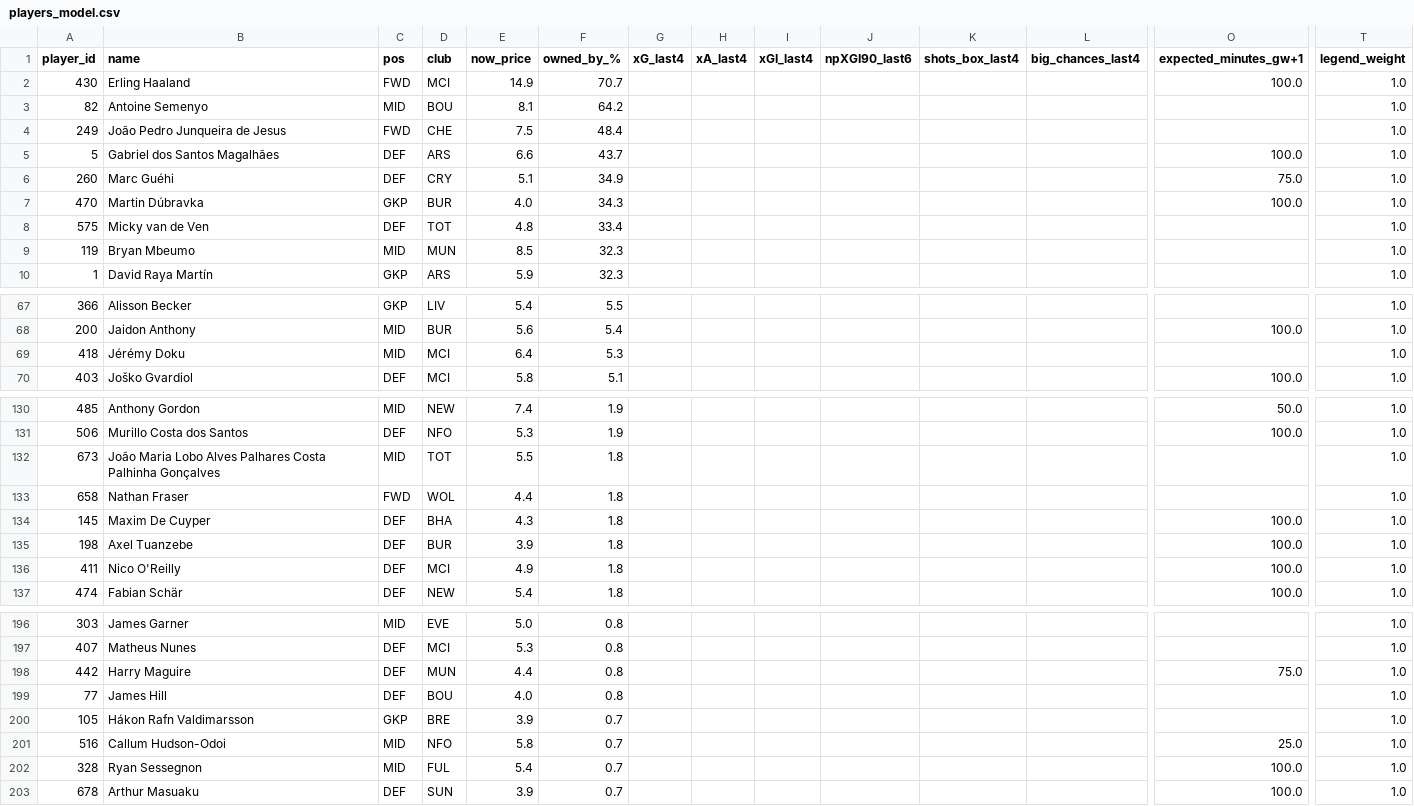
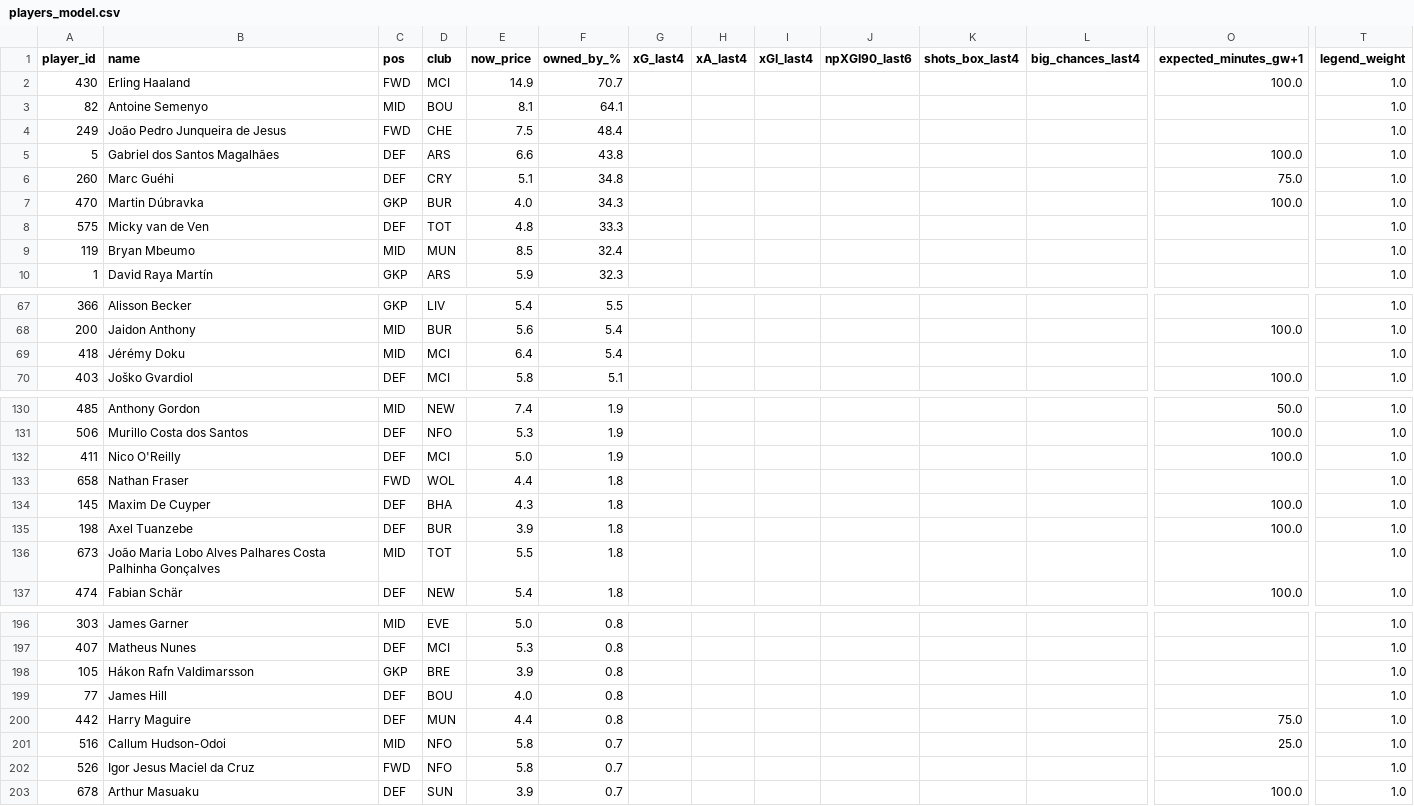
Before and after one commit to Theran500/fpl-data-pack, a CSV file: out/gw12/players_model.csv, drawn as a sheet; only a part is shown, gaps mark what is left out; removed rows and columns are numbered as before the commit, all else as after; rows hold the shown columns only; the diff covers the shown part only; the diff names each change by its address in the sheet, - before the commit and + after, or states it on an @@ line.

```diff
--- a/out/gw12/players_model.csv
+++ b/out/gw12/players_model.csv
-F3 (owned_by_%): 64.2
+F3 (owned_by_%): 64.1
-F5 (owned_by_%): 43.7
+F5 (owned_by_%): 43.8
-F6 (owned_by_%): 34.9
+F6 (owned_by_%): 34.8
-F8 (owned_by_%): 33.4
+F8 (owned_by_%): 33.3
-F9 (owned_by_%): 32.3
+F9 (owned_by_%): 32.4
-F69 (owned_by_%): 5.3
+F69 (owned_by_%): 5.4
+row 132: 411 | Nico O'Reilly | DEF | MCI | 5.0 | 1.9 |  |  |  |  |  |  | 100.0 | 1.0
-row 136: 411 | Nico O'Reilly | DEF | MCI | 4.9 | 1.8 |  |  |  |  |  |  | 100.0 | 1.0
@@ row 132 moved to row 136: 673 @@
+row 198: 105 | Hákon Rafn Valdimarsson | GKP | BRE | 3.9 | 0.8 |  |  |  |  |  |  |  | 1.0
-row 200: 105 | Hákon Rafn Valdimarsson | GKP | BRE | 3.9 | 0.7 |  |  |  |  |  |  |  | 1.0
@@ row 202 moved to row 210: 328 @@
@@ row 210 moved to row 202: 526 @@
```
Also changed, not shown: 4 added rows, 4 removed rows and 6 edited cells elsewhere in this file.
